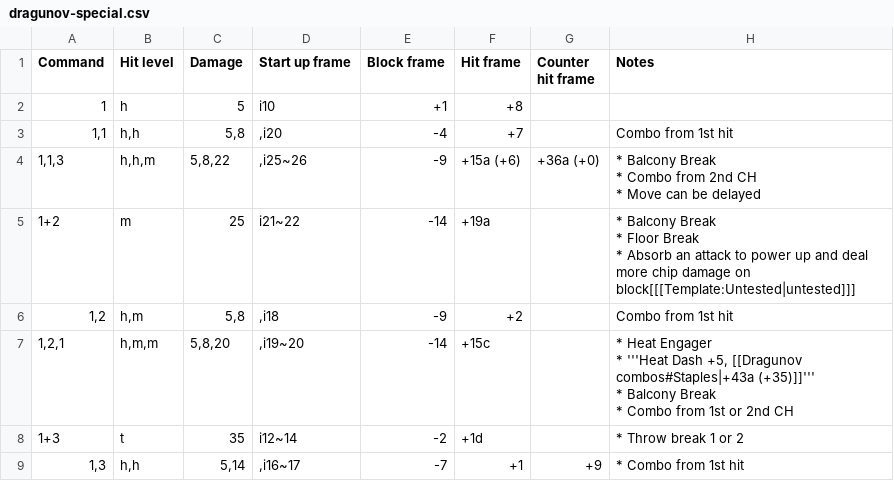
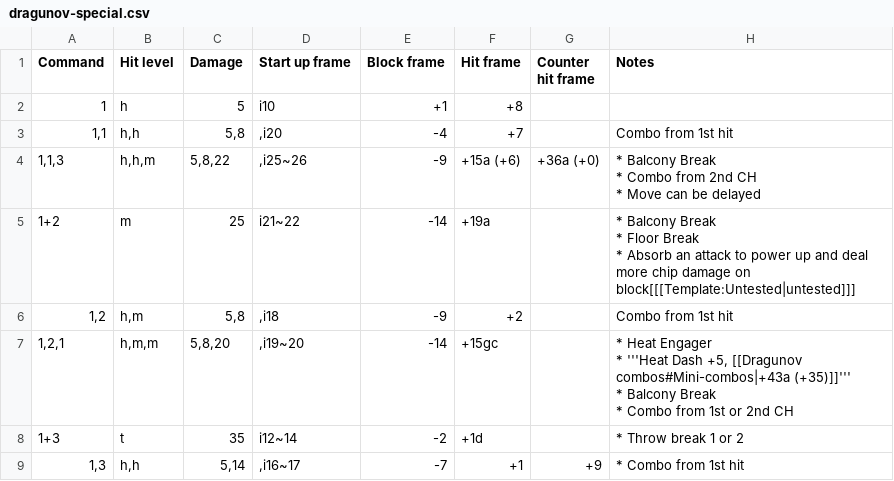
Before and after one commit to pbruvoll/tekkendocs, a CSV file: data/wavuConvertedCsv/dragunov/dragunov-special.csv, drawn as a sheet; only a part is shown; the diff covers the shown part only.

```diff
--- a/data/wavuConvertedCsv/dragunov/dragunov-special.csv
+++ b/data/wavuConvertedCsv/dragunov/dragunov-special.csv
@@ -12,10 +12,10 @@ Command;Hit level;Damage;Start up frame;Block frame;Hit frame;Counter hit frame;
 1,2;h,m;5,8;,i18;-9;+2;;Combo from 1st hit
-1,2,1;h,m,m;5,8,20;,i19~20;-14;+15c;;"
-* Heat Engager
-
-* '''Heat Dash +5, [[Dragunov combos#Staples|+43a (+35)]]'''
-
-
-* Balcony Break
-* Combo from 1st or 2nd CH"
+1,2,1;h,m,m;5,8,20;,i19~20;-14;+15gc;;"
+* Heat Engager
+
+* '''Heat Dash +5, [[Dragunov combos#Mini-combos|+43a (+35)]]'''
+
+
+* Balcony Break
+* Combo from 1st or 2nd CH"
 1+3;t;35;i12~14;-2;+1d;;"
```
Also changed, not shown: 1 added row and 16 edited cells elsewhere in this file, data/wavuConvertedCsv/jun/jun-special.csv, data/wavuConvertedCsv/law/law-special.csv, 33 other files.
